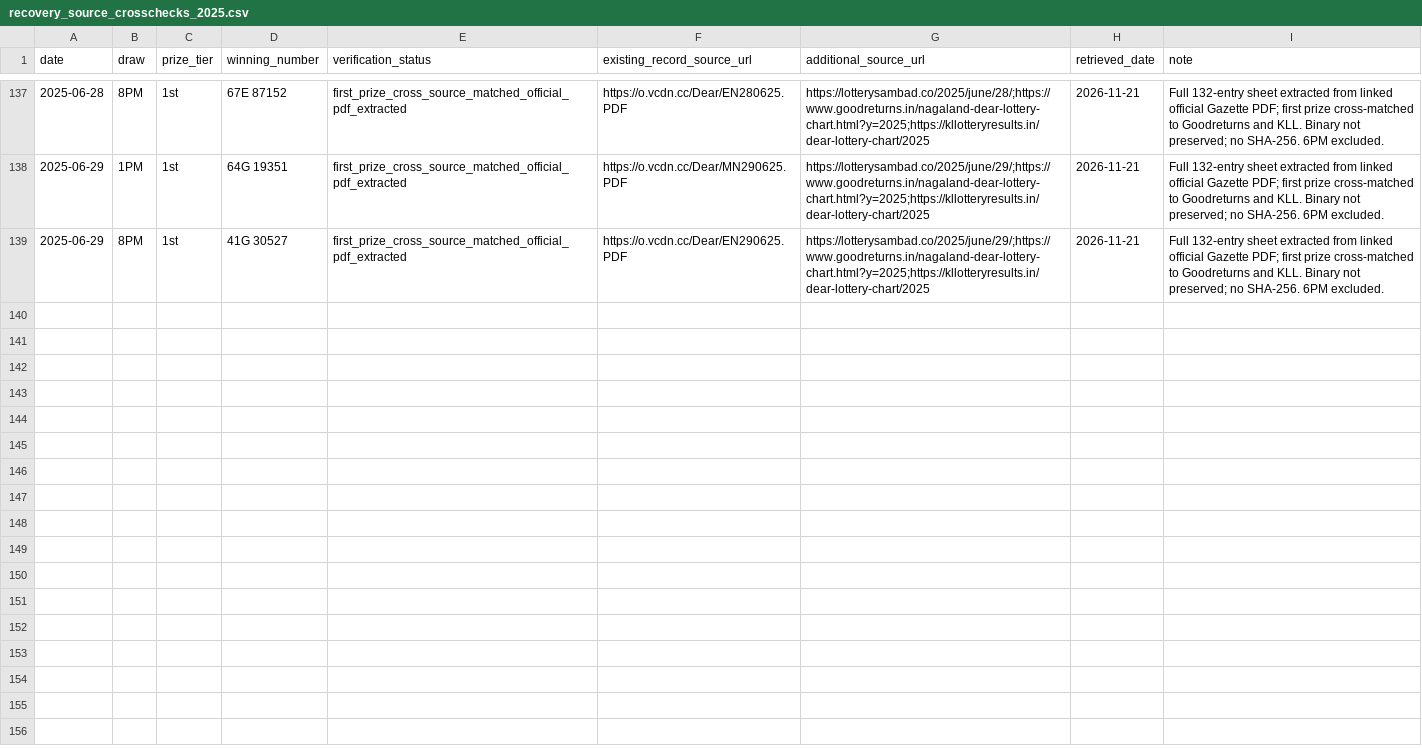
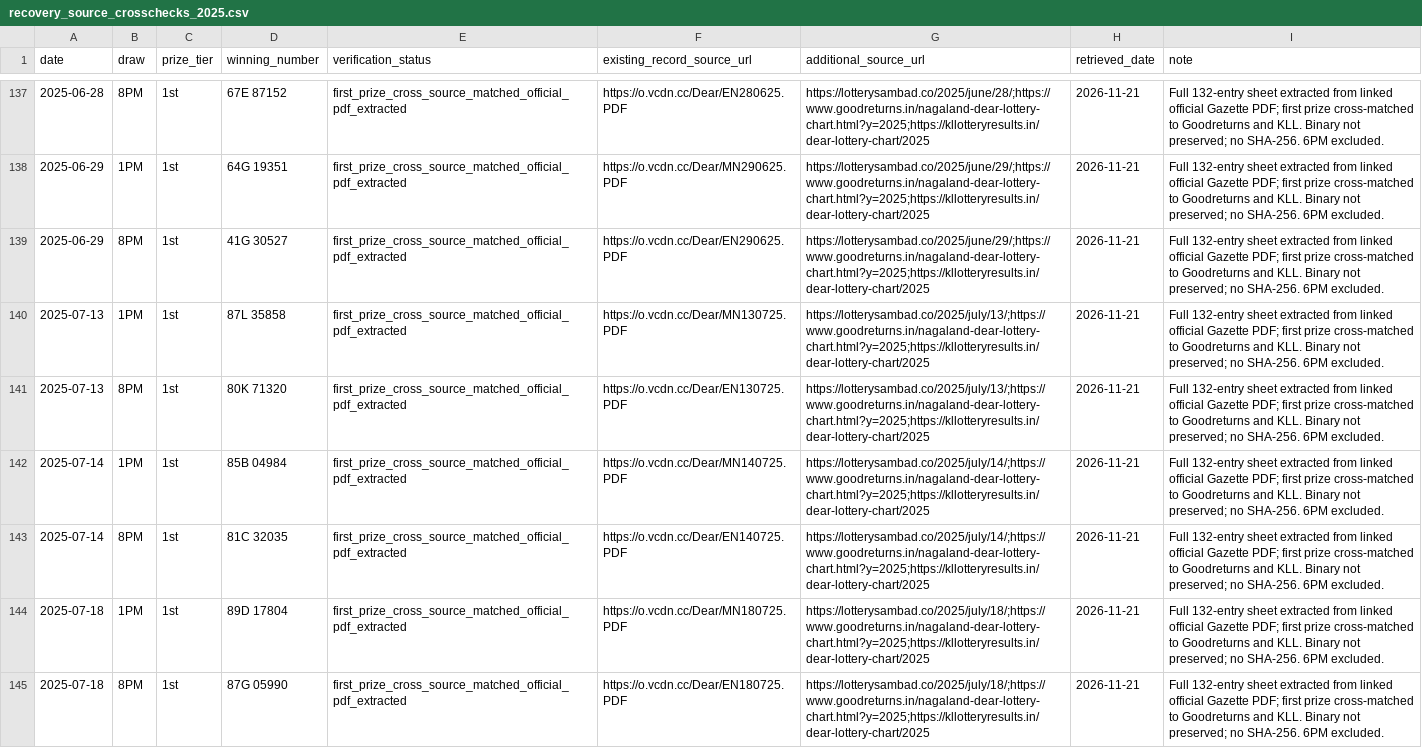
Before and after one commit to amar0612/dear-draw-cloud-monitor, a CSV file: data/recovery_source_crosschecks_2025.csv, drawn as a sheet; only a part is shown, gaps mark what is left out; the diff covers the shown part only; the diff names each change by its address in the sheet, - before the commit and + after, or states it on an @@ line.

Commit message:
Add twelve July first-prize PDF cross-checks

```diff
--- a/data/recovery_source_crosschecks_2025.csv
+++ b/data/recovery_source_crosschecks_2025.csv
+row 140: 2025-07-13 | 1PM | 1st | 87L 35858 | first_prize_cross_source_matched_official_pdf_extracted | https://o.vcdn.cc/Dear/MN130725.PDF | https://lotterysambad.co/2025/july/13/;https://www.goodreturns.in/nagaland-dear-lottery-chart.html?y=2025;https://kllotteryresults.in/dear-lottery-chart/2025 | 2026-11-21 | Full 132-entry sheet extracted from linked official Gazette PDF; first prize cross-matched to Goodreturns and KLL. Binary not preserved; no SHA-256. 6PM excluded.
+row 141: 2025-07-13 | 8PM | 1st | 80K 71320 | first_prize_cross_source_matched_official_pdf_extracted | https://o.vcdn.cc/Dear/EN130725.PDF | https://lotterysambad.co/2025/july/13/;https://www.goodreturns.in/nagaland-dear-lottery-chart.html?y=2025;https://kllotteryresults.in/dear-lottery-chart/2025 | 2026-11-21 | Full 132-entry sheet extracted from linked official Gazette PDF; first prize cross-matched to Goodreturns and KLL. Binary not preserved; no SHA-256. 6PM excluded.
+row 142: 2025-07-14 | 1PM | 1st | 85B 04984 | first_prize_cross_source_matched_official_pdf_extracted | https://o.vcdn.cc/Dear/MN140725.PDF | https://lotterysambad.co/2025/july/14/;https://www.goodreturns.in/nagaland-dear-lottery-chart.html?y=2025;https://kllotteryresults.in/dear-lottery-chart/2025 | 2026-11-21 | Full 132-entry sheet extracted from linked official Gazette PDF; first prize cross-matched to Goodreturns and KLL. Binary not preserved; no SHA-256. 6PM excluded.
+row 143: 2025-07-14 | 8PM | 1st | 81C 32035 | first_prize_cross_source_matched_official_pdf_extracted | https://o.vcdn.cc/Dear/EN140725.PDF | https://lotterysambad.co/2025/july/14/;https://www.goodreturns.in/nagaland-dear-lottery-chart.html?y=2025;https://kllotteryresults.in/dear-lottery-chart/2025 | 2026-11-21 | Full 132-entry sheet extracted from linked official Gazette PDF; first prize cross-matched to Goodreturns and KLL. Binary not preserved; no SHA-256. 6PM excluded.
+row 144: 2025-07-18 | 1PM | 1st | 89D 17804 | first_prize_cross_source_matched_official_pdf_extracted | https://o.vcdn.cc/Dear/MN180725.PDF | https://lotterysambad.co/2025/july/18/;https://www.goodreturns.in/nagaland-dear-lottery-chart.html?y=2025;https://kllotteryresults.in/dear-lottery-chart/2025 | 2026-11-21 | Full 132-entry sheet extracted from linked official Gazette PDF; first prize cross-matched to Goodreturns and KLL. Binary not preserved; no SHA-256. 6PM excluded.
+row 145: 2025-07-18 | 8PM | 1st | 87G 05990 | first_prize_cross_source_matched_official_pdf_extracted | https://o.vcdn.cc/Dear/EN180725.PDF | https://lotterysambad.co/2025/july/18/;https://www.goodreturns.in/nagaland-dear-lottery-chart.html?y=2025;https://kllotteryresults.in/dear-lottery-chart/2025 | 2026-11-21 | Full 132-entry sheet extracted from linked official Gazette PDF; first prize cross-matched to Goodreturns and KLL. Binary not preserved; no SHA-256. 6PM excluded.
```
Also changed, not shown: 6 added rows elsewhere in this file.
